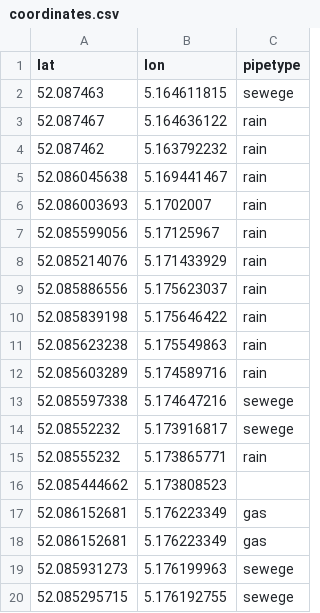
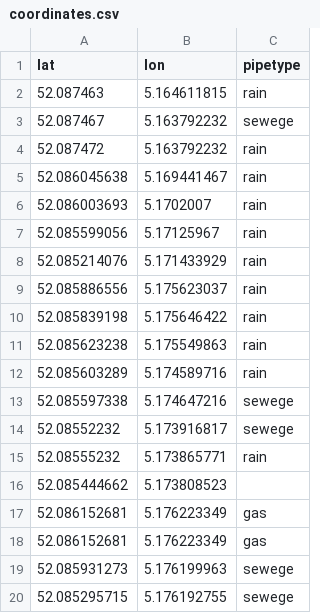
Before and after one commit to marius-schulz/ACCP_project, a CSV file: coordinates.csv, drawn as a sheet.

Commit message:
Correction coordinates csv file

```diff
--- a/coordinates.csv
+++ b/coordinates.csv
@@ -1,5 +1,5 @@
 lat,lon,pipetype
-52.087463,5.164611815,sewege
-52.087467,5.164636122,rain
-52.087462,5.163792232,rain
+52.087463,5.164611815,rain
+52.087467,5.163792232,sewege
+52.087472,5.163792232,rain
 52.086045638,5.169441467,rain
```
Also changed, not shown: 4 other files.
